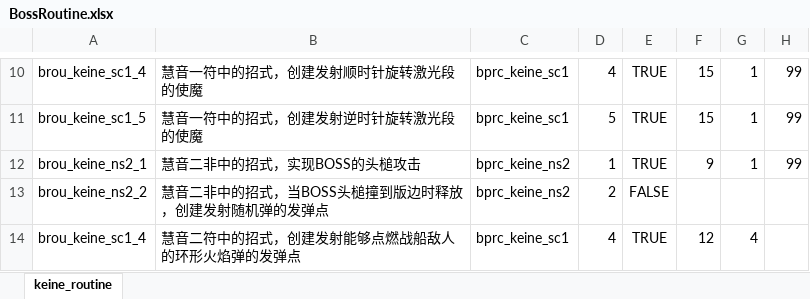
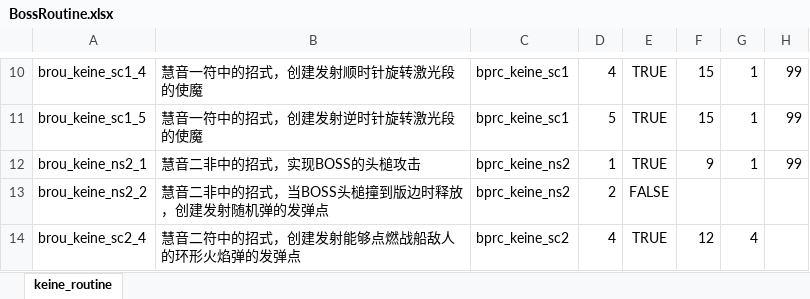
Before and after one commit to hinanep/touhou_LOO, an Excel workbook: settings/data/BossRoutine.xlsx, sheet keine_routine, drawn as a sheet; only a part is shown, gaps mark what is left out; values as stored, in another font and other column widths than the file's, no borders; the diff names each change by its address in the sheet, - before the commit and + after, or states it on an @@ line.

```diff
--- a/settings/data/BossRoutine.xlsx (sheet keine_routine)
+++ b/settings/data/BossRoutine.xlsx (sheet keine_routine)
-A14: brou_keine_sc1_4
+A14: brou_keine_sc2_4
-C14: bprc_keine_sc1
+C14: bprc_keine_sc2
```
Also changed, not shown: settings/data/DanmakuCreator.xlsx, 20 other files.
